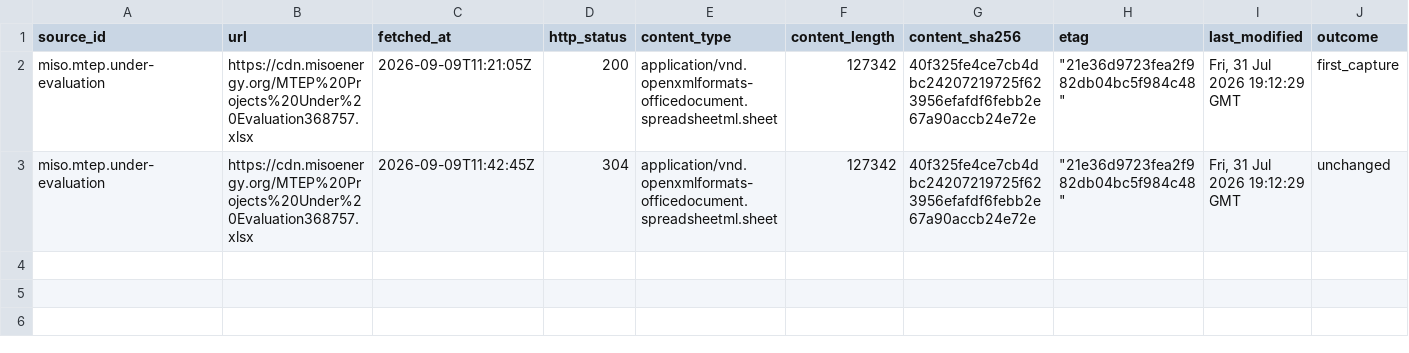
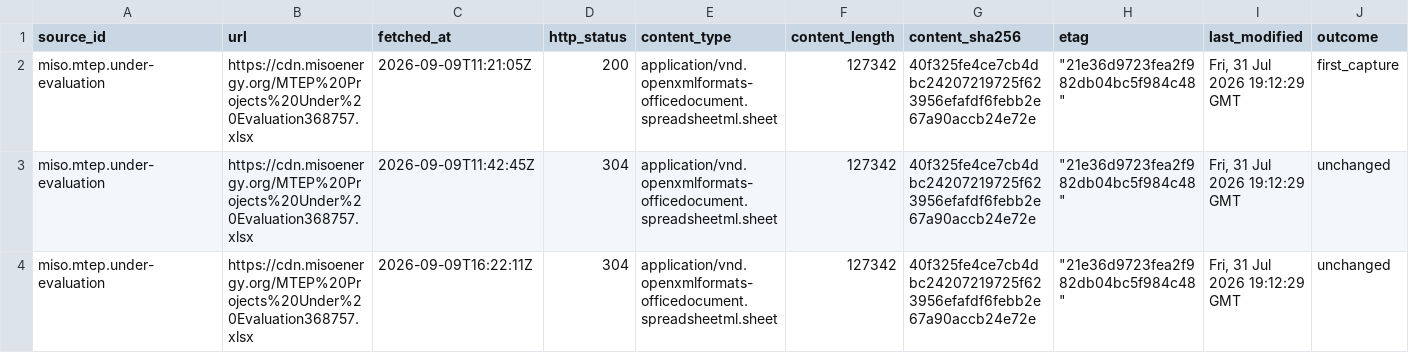
Before and after one commit to q3dresearch/wss-grid-queue, a CSV file: manifest/miso.mtep.under-evaluation/2026-09.csv, drawn as a sheet; only a part is shown; rows hold the shown columns only; the diff names each change by its address in the sheet, - before the commit and + after, or states it on an @@ line.

```diff
--- a/manifest/miso.mtep.under-evaluation/2026-09.csv
+++ b/manifest/miso.mtep.under-evaluation/2026-09.csv
+row 4: miso.mtep.under-evaluation | https://cdn.misoenergy.org/MTEP%20Projects%20Under%20Evaluation368757.xlsx | 2026-09-09T16:22:11Z | 304 | application/vnd.openxmlformats-officedocument.spreadsheetml.sheet | 127342 | 40f325fe4ce7cb4dbc24207219725f623956efafdf6febb2e67a90accb24e72e | "21e36d9723fea2f982db04bc5f984c48" | Fri, 31 Jul 2026 19:12:29 GMT | unchanged
```
Also changed, not shown: manifest/miso.mtep.approved/2026-09.csv, manifest/miso.mtep.in-service/2026-09.csv, 12 other files.
